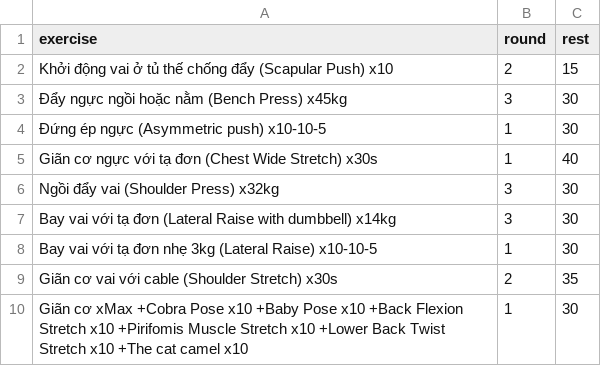
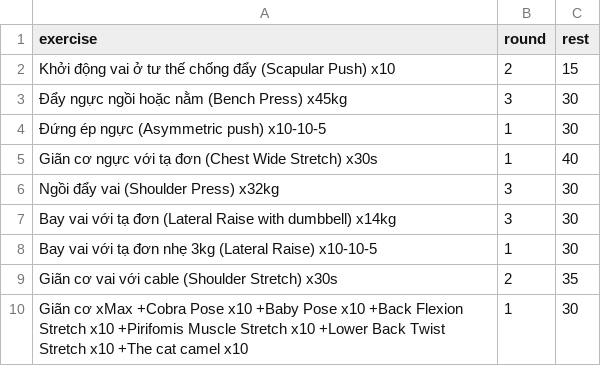
Before and after one commit to taducanh1605/training, a CSV file: Training Program/FullBodyPers/a Binh/a Binh DC Push Day.csv, drawn as a sheet.

```diff
--- a/Training Program/FullBodyPers/a Binh/a Binh DC Push Day.csv
+++ b/Training Program/FullBodyPers/a Binh/a Binh DC Push Day.csv
@@ -1,3 +1,3 @@
 exercise,round,rest
-Khởi động vai ở tủ thế chống đẩy (Scapular Push) x10,2,15
+Khởi động vai ở tư thế chống đẩy (Scapular Push) x10,2,15
 Đẩy ngực ngồi hoặc nằm (Bench Press) x45kg,3,30
```
Also changed, not shown: 1 other file.
